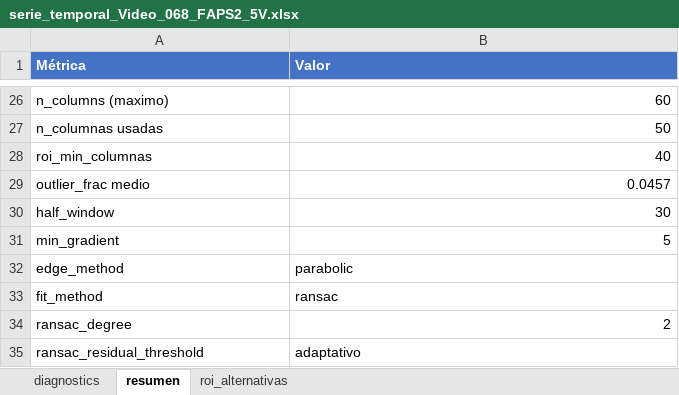
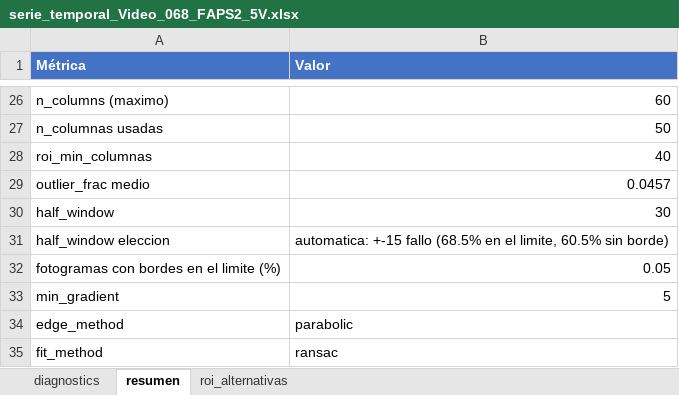
Before and after one commit to Sofi-hub/Gel_Contractility, an Excel workbook: data/processed_data/Video_068_hw30/serie_temporal_Video_068_FAPS2_5V.xlsx, sheet resumen, drawn as a sheet; only a part is shown, gaps mark what is left out; the shorter side is filled out with more unchanged rows; values as stored, in another font and other column widths than the file's, no borders; the diff names each change by its address in the sheet, - before the commit and + after, or states it on an @@ line.

```diff
--- a/data/processed_data/Video_068_hw30/serie_temporal_Video_068_FAPS2_5V.xlsx (sheet resumen)
+++ b/data/processed_data/Video_068_hw30/serie_temporal_Video_068_FAPS2_5V.xlsx (sheet resumen)
+row 31: half_window eleccion | automatica: +-15 fallo (68.5% en el limite, 60.5% sin borde)
+row 32: fotogramas con bordes en el limite (%) | 0.05
```
Also changed, not shown: sheet diagnostics, data/processed_data/Video_068_hw30/contracciones_Video_068_hw30.xlsx, data/processed_data/Video_304/contracciones_Video_304.xlsx, 16 other files.
